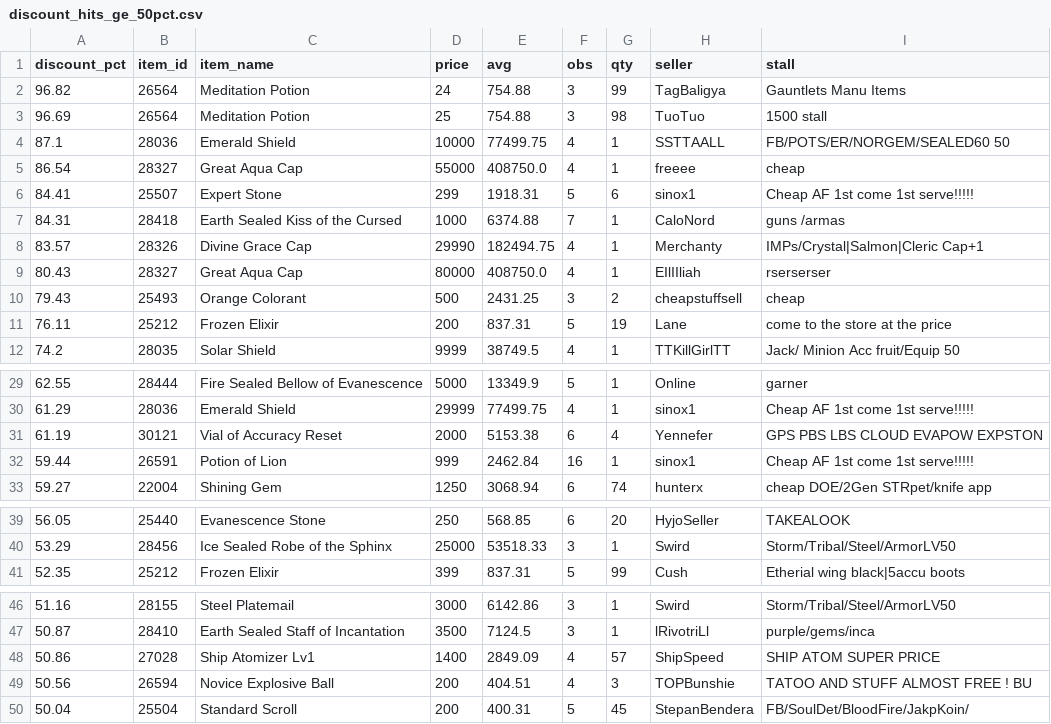
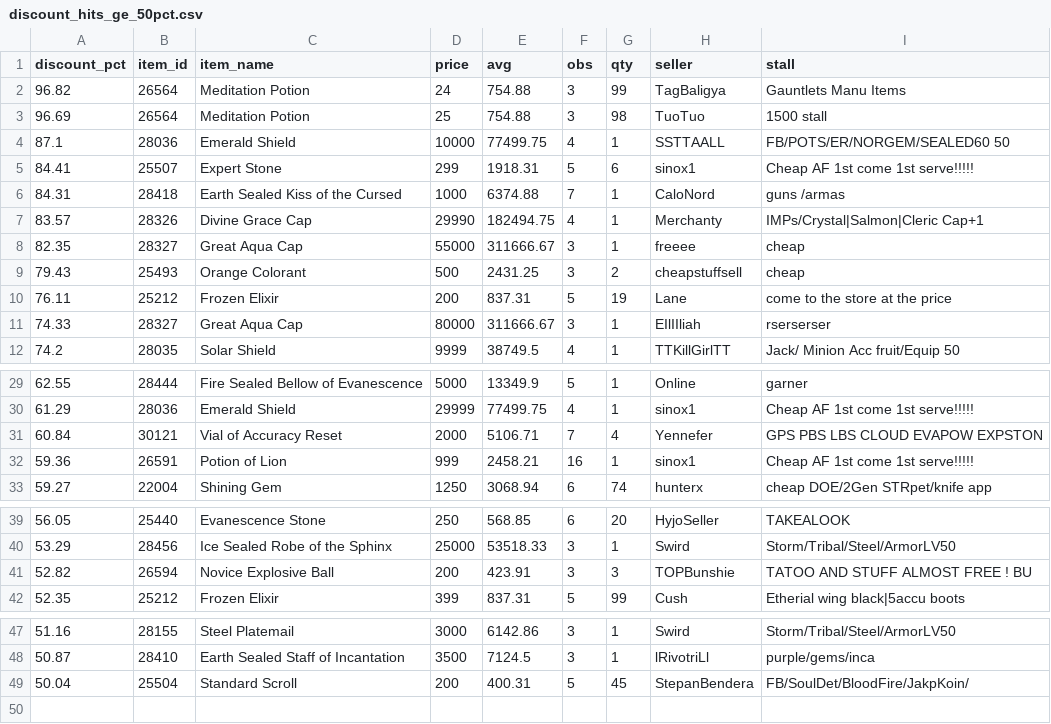
Before and after one commit to Bunencio/moon-discounts, a CSV file: docs/discount_hits_ge_50pct.csv, drawn as a sheet; only a part is shown, gaps mark what is left out.

```diff
--- a/docs/discount_hits_ge_50pct.csv
+++ b/docs/discount_hits_ge_50pct.csv
@@ -4,3 +4,2 @@ discount_pct,item_id,item_name,price,avg,obs,qty,seller,stall
 87.1,28036,Emerald Shield,10000,77499.75,4,1,SSTTAALL,FB/POTS/ER/NORGEM/SEALED60  50
-86.54,28327,Great Aqua Cap,55000,408750.0,4,1,freeee,cheap
 84.41,25507,Expert Stone,299,1918.31,5,6,sinox1,Cheap AF 1st come 1st serve!!!!!
@@ -8,5 +7,6 @@ discount_pct,item_id,item_name,price,avg,obs,qty,seller,stall
 83.57,28326,Divine Grace Cap,29990,182494.75,4,1,Merchanty,IMPs/Crystal|Salmon|Cleric Cap+1
-80.43,28327,Great Aqua Cap,80000,408750.0,4,1,EIlIIliah,rserserser
+82.35,28327,Great Aqua Cap,55000,311666.67,3,1,freeee,cheap
 79.43,25493,Orange Colorant,500,2431.25,3,2,cheapstuffsell,cheap
 76.11,25212,Frozen Elixir,200,837.31,5,19,Lane,come to the store  at the price
+74.33,28327,Great Aqua Cap,80000,311666.67,3,1,EIlIIliah,rserserser
 74.2,28035,Solar Shield,9999,38749.5,4,1,TTKillGirlTT,Jack/ Minion Acc fruit/Equip 50
@@ -30,4 +30,4 @@ discount_pct,item_id,item_name,price,avg,obs,qty,seller,stall
 61.29,28036,Emerald Shield,29999,77499.75,4,1,sinox1,Cheap AF 1st come 1st serve!!!!!
-61.19,30121,Vial of Accuracy Reset,2000,5153.38,6,4,Yennefer,GPS PBS LBS CLOUD EVAPOW EXPSTON
-59.44,26591,Potion of Lion,999,2462.84,16,1,sinox1,Cheap AF 1st come 1st serve!!!!!
+60.84,30121,Vial of Accuracy Reset,2000,5106.71,7,4,Yennefer,GPS PBS LBS CLOUD EVAPOW EXPSTON
+59.36,26591,Potion of Lion,999,2458.21,16,1,sinox1,Cheap AF 1st come 1st serve!!!!!
 59.27,22004,Shining Gem,1250,3068.94,6,74,hunterx,cheap DOE/2Gen STRpet/knife app
@@ -40,2 +40,3 @@ discount_pct,item_id,item_name,price,avg,obs,qty,seller,stall
 53.29,28456,Ice Sealed Robe of the Sphinx,25000,53518.33,3,1,Swird,Storm/Tribal/Steel/ArmorLV50
+52.82,26594,Novice Explosive Ball,200,423.91,3,3,TOPBunshie,TATOO AND STUFF ALMOST FREE ! BU
 52.35,25212,Frozen Elixir,399,837.31,5,99,Cush,Etherial wing black|5accu boots
@@ -47,4 +48,2 @@ discount_pct,item_id,item_name,price,avg,obs,qty,seller,stall
 50.87,28410,Earth Sealed Staff of Incantation,3500,7124.5,3,1,lRivotriLl,purple/gems/inca
-50.86,27028,Ship Atomizer Lv1,1400,2849.09,4,57,ShipSpeed,SHIP ATOM SUPER PRICE
-50.56,26594,Novice Explosive Ball,200,404.51,4,3,TOPBunshie,TATOO AND STUFF ALMOST FREE ! BU
 50.04,25504,Standard Scroll,200,400.31,5,45,StepanBendera,FB/SoulDet/BloodFire/JakpKoin/
```
Also changed, not shown: docs/profit_hits_ge_20000.csv.
